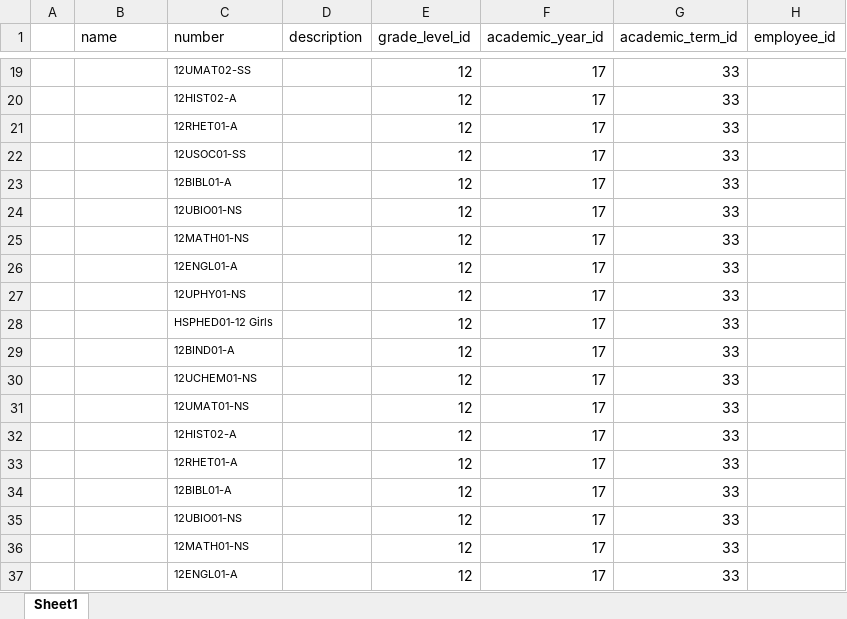
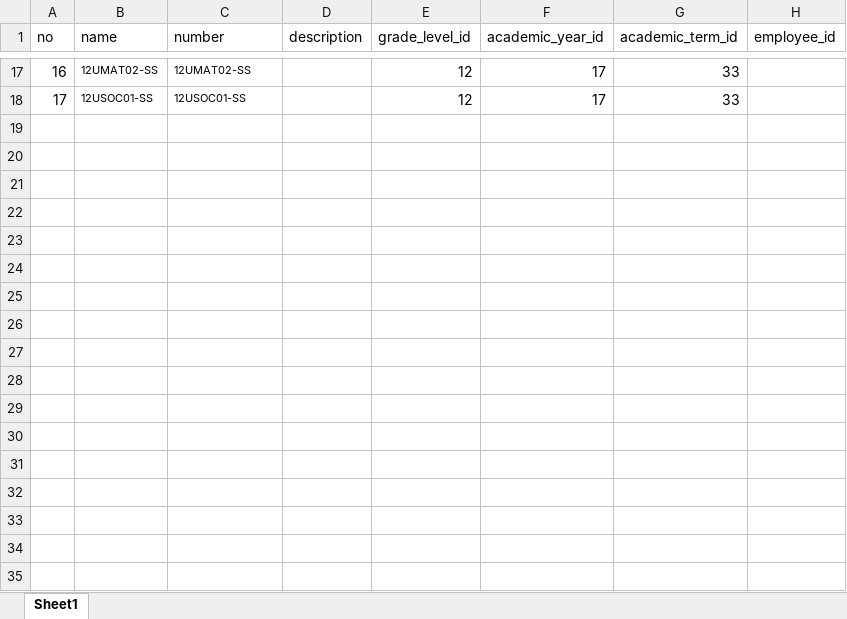
Before and after one commit to Seth3009/brightlight, an Excel workbook: lib/tasks/courses.xlsx, sheet Sheet1, drawn as a sheet; only a part is shown, gaps mark what is left out; values as stored, in another font and other column widths than the file's, no borders; removed rows and columns are numbered as before the commit, all else as after; the diff covers the shown part only; the diff names each change by its address in the sheet, - before the commit and + after, or states it on an @@ line.

```diff
--- a/lib/tasks/courses.xlsx (sheet Sheet1)
+++ b/lib/tasks/courses.xlsx (sheet Sheet1)
-A1: (empty)
+A1: no
-A17 (no): (empty)
+A17 (no): 16
-B17 (name): (empty)
+B17 (name): 12UMAT02-SS
-row 20:  |  | 12HIST02-A |  | 12 | 17 | 33
-row 21:  |  | 12RHET01-A |  | 12 | 17 | 33
-A18 (no): (empty)
+A18 (no): 17
-B18 (name): (empty)
+B18 (name): 12USOC01-SS
-row 23:  |  | 12BIBL01-A |  | 12 | 17 | 33
-row 24:  |  | 12UBIO01-NS |  | 12 | 17 | 33
-row 25:  |  | 12MATH01-NS |  | 12 | 17 | 33
-row 26:  |  | 12ENGL01-A |  | 12 | 17 | 33
-row 27:  |  | 12UPHY01-NS |  | 12 | 17 | 33
-row 28:  |  | HSPHED01-12 Girls |  | 12 | 17 | 33
-row 29:  |  | 12BIND01-A |  | 12 | 17 | 33
-row 30:  |  | 12UCHEM01-NS |  | 12 | 17 | 33
-row 31:  |  | 12UMAT01-NS |  | 12 | 17 | 33
-row 32:  |  | 12HIST02-A |  | 12 | 17 | 33
-row 33:  |  | 12RHET01-A |  | 12 | 17 | 33
-row 34:  |  | 12BIBL01-A |  | 12 | 17 | 33
-row 35:  |  | 12UBIO01-NS |  | 12 | 17 | 33
-row 36:  |  | 12MATH01-NS |  | 12 | 17 | 33
-row 37:  |  | 12ENGL01-A |  | 12 | 17 | 33
```
Also changed, not shown: 252 removed rows and 30 edited cells elsewhere in this sheet, public/uploads/Importgrade.xlsx, 9 other files.
